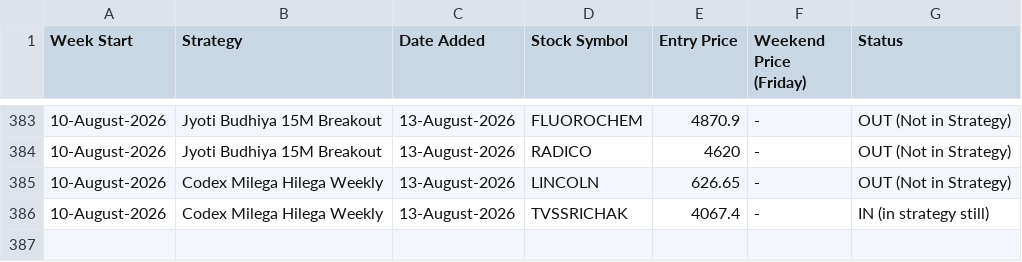
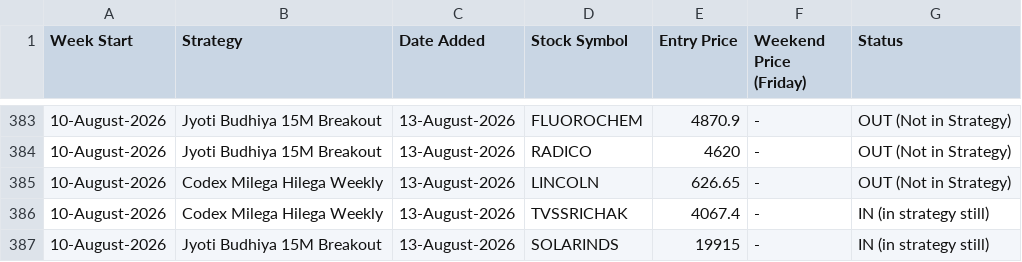
Before and after one commit to anjaninikunj/Stock-tracker-app, a CSV file: strategy_performance.csv, drawn as a sheet; only a part is shown, gaps mark what is left out.

```diff
--- a/strategy_performance.csv
+++ b/strategy_performance.csv
@@ -386 +386,2 @@ Week Start,Strategy,Date Added,Stock Symbol,Entry Price,Weekend Price (Friday),S
 10-August-2026,Codex Milega Hilega Weekly,13-August-2026,TVSSRICHAK,4067.4,-,IN (in strategy still)
+10-August-2026,Jyoti Budhiya 15M Breakout,13-August-2026,SOLARINDS,19915,-,IN (in strategy still)
```
